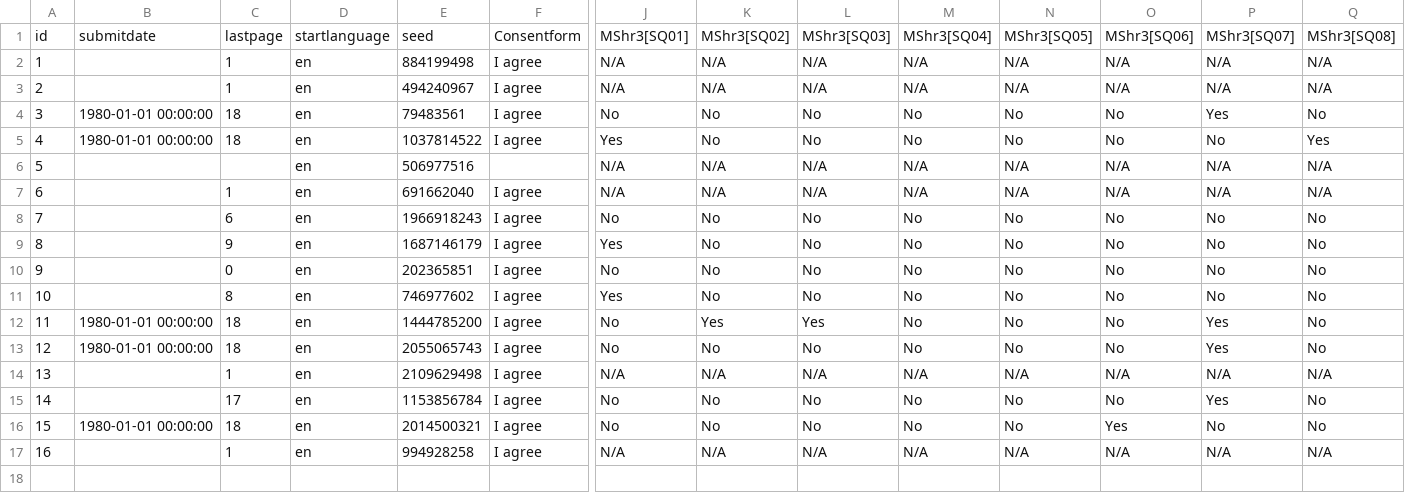
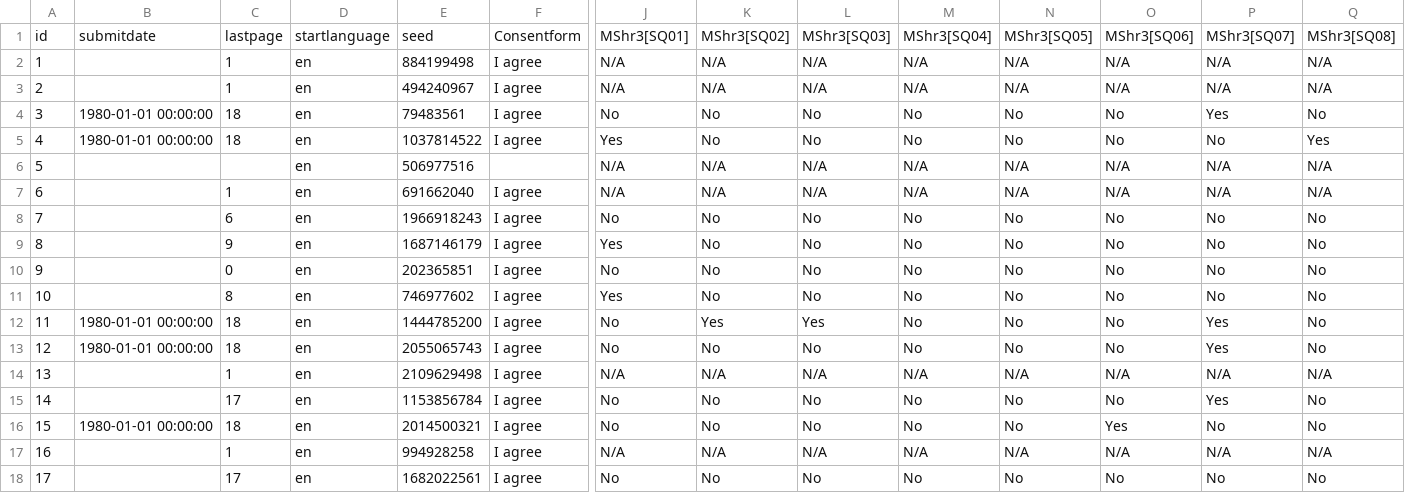
Before and after one commit to linozen/guardint-survey, a CSV file: data/ms_uk_long.csv, drawn as a sheet; only a part is shown, gaps mark what is left out; rows hold the shown columns only; the diff names each change by its address in the sheet, - before the commit and + after, or states it on an @@ line.

```diff
--- a/data/ms_uk_long.csv
+++ b/data/ms_uk_long.csv
+row 18: 17 |  | 17 | en | 1682022561 | I agree | No | No | No | No | No | No | No | No
```
Also changed, not shown: data/cs_uk_long.csv, data/cs_uk_short.csv, 2 other files.
